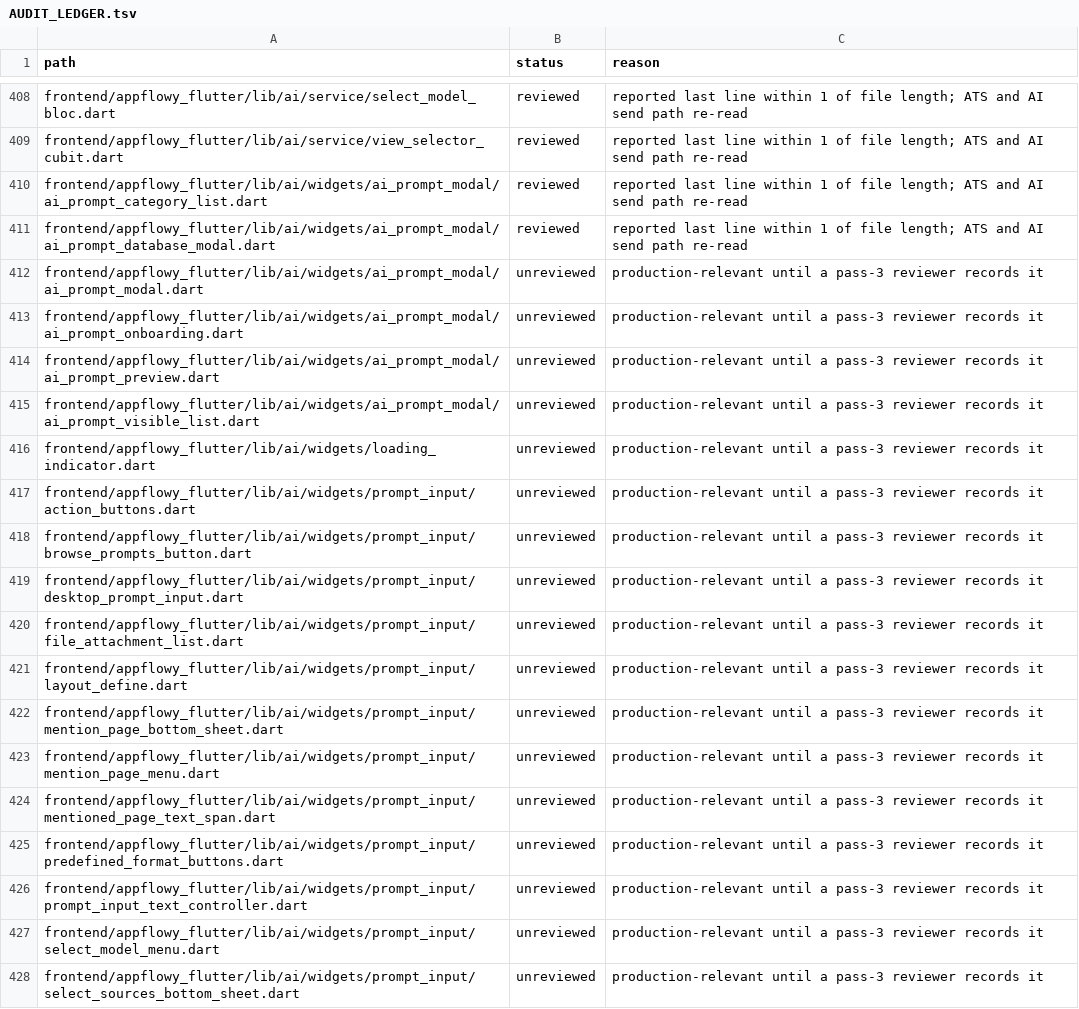
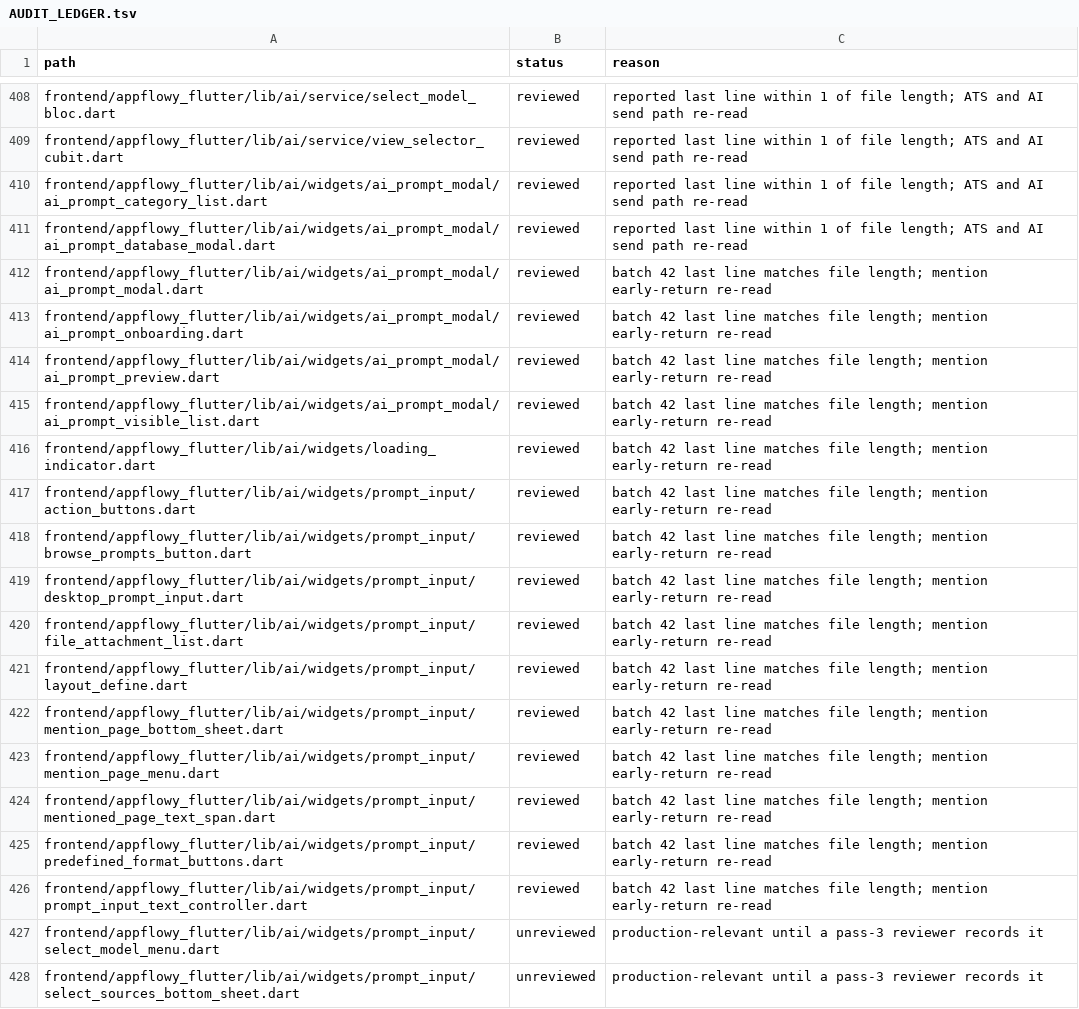
Before and after one commit to African-Research-Society/AppFlowy, a TSV file: AUDIT_LEDGER.tsv, drawn as a sheet; only a part is shown, gaps mark what is left out.

```diff
--- a/AUDIT_LEDGER.tsv
+++ b/AUDIT_LEDGER.tsv
@@ -411,17 +411,17 @@ frontend/appflowy_flutter/lib/ai/widgets/ai_prompt_modal/ai_prompt_category_list
 frontend/appflowy_flutter/lib/ai/widgets/ai_prompt_modal/ai_prompt_database_modal.dart	reviewed	reported last line within 1 of file length; ATS and AI send path re-read
-frontend/appflowy_flutter/lib/ai/widgets/ai_prompt_modal/ai_prompt_modal.dart	unreviewed	production-relevant until a pass-3 reviewer records it
-frontend/appflowy_flutter/lib/ai/widgets/ai_prompt_modal/ai_prompt_onboarding.dart	unreviewed	production-relevant until a pass-3 reviewer records it
-frontend/appflowy_flutter/lib/ai/widgets/ai_prompt_modal/ai_prompt_preview.dart	unreviewed	production-relevant until a pass-3 reviewer records it
-frontend/appflowy_flutter/lib/ai/widgets/ai_prompt_modal/ai_prompt_visible_list.dart	unreviewed	production-relevant until a pass-3 reviewer records it
-frontend/appflowy_flutter/lib/ai/widgets/loading_indicator.dart	unreviewed	production-relevant until a pass-3 reviewer records it
-frontend/appflowy_flutter/lib/ai/widgets/prompt_input/action_buttons.dart	unreviewed	production-relevant until a pass-3 reviewer records it
-frontend/appflowy_flutter/lib/ai/widgets/prompt_input/browse_prompts_button.dart	unreviewed	production-relevant until a pass-3 reviewer records it
-frontend/appflowy_flutter/lib/ai/widgets/prompt_input/desktop_prompt_input.dart	unreviewed	production-relevant until a pass-3 reviewer records it
-frontend/appflowy_flutter/lib/ai/widgets/prompt_input/file_attachment_list.dart	unreviewed	production-relevant until a pass-3 reviewer records it
-frontend/appflowy_flutter/lib/ai/widgets/prompt_input/layout_define.dart	unreviewed	production-relevant until a pass-3 reviewer records it
-frontend/appflowy_flutter/lib/ai/widgets/prompt_input/mention_page_bottom_sheet.dart	unreviewed	production-relevant until a pass-3 reviewer records it
-frontend/appflowy_flutter/lib/ai/widgets/prompt_input/mention_page_menu.dart	unreviewed	production-relevant until a pass-3 reviewer records it
-frontend/appflowy_flutter/lib/ai/widgets/prompt_input/mentioned_page_text_span.dart	unreviewed	production-relevant until a pass-3 reviewer records it
-frontend/appflowy_flutter/lib/ai/widgets/prompt_input/predefined_format_buttons.dart	unreviewed	production-relevant until a pass-3 reviewer records it
-frontend/appflowy_flutter/lib/ai/widgets/prompt_input/prompt_input_text_controller.dart	unreviewed	production-relevant until a pass-3 reviewer records it
+frontend/appflowy_flutter/lib/ai/widgets/ai_prompt_modal/ai_prompt_modal.dart	reviewed	batch 42 last line matches file length; mention early-return re-read
+frontend/appflowy_flutter/lib/ai/widgets/ai_prompt_modal/ai_prompt_onboarding.dart	reviewed	batch 42 last line matches file length; mention early-return re-read
+frontend/appflowy_flutter/lib/ai/widgets/ai_prompt_modal/ai_prompt_preview.dart	reviewed	batch 42 last line matches file length; mention early-return re-read
+frontend/appflowy_flutter/lib/ai/widgets/ai_prompt_modal/ai_prompt_visible_list.dart	reviewed	batch 42 last line matches file length; mention early-return re-read
+frontend/appflowy_flutter/lib/ai/widgets/loading_indicator.dart	reviewed	batch 42 last line matches file length; mention early-return re-read
+frontend/appflowy_flutter/lib/ai/widgets/prompt_input/action_buttons.dart	reviewed	batch 42 last line matches file length; mention early-return re-read
+frontend/appflowy_flutter/lib/ai/widgets/prompt_input/browse_prompts_button.dart	reviewed	batch 42 last line matches file length; mention early-return re-read
+frontend/appflowy_flutter/lib/ai/widgets/prompt_input/desktop_prompt_input.dart	reviewed	batch 42 last line matches file length; mention early-return re-read
+frontend/appflowy_flutter/lib/ai/widgets/prompt_input/file_attachment_list.dart	reviewed	batch 42 last line matches file length; mention early-return re-read
+frontend/appflowy_flutter/lib/ai/widgets/prompt_input/layout_define.dart	reviewed	batch 42 last line matches file length; mention early-return re-read
+frontend/appflowy_flutter/lib/ai/widgets/prompt_input/mention_page_bottom_sheet.dart	reviewed	batch 42 last line matches file length; mention early-return re-read
+frontend/appflowy_flutter/lib/ai/widgets/prompt_input/mention_page_menu.dart	reviewed	batch 42 last line matches file length; mention early-return re-read
+frontend/appflowy_flutter/lib/ai/widgets/prompt_input/mentioned_page_text_span.dart	reviewed	batch 42 last line matches file length; mention early-return re-read
+frontend/appflowy_flutter/lib/ai/widgets/prompt_input/predefined_format_buttons.dart	reviewed	batch 42 last line matches file length; mention early-return re-read
+frontend/appflowy_flutter/lib/ai/widgets/prompt_input/prompt_input_text_controller.dart	reviewed	batch 42 last line matches file length; mention early-return re-read
 frontend/appflowy_flutter/lib/ai/widgets/prompt_input/select_model_menu.dart	unreviewed	production-relevant until a pass-3 reviewer records it
```
